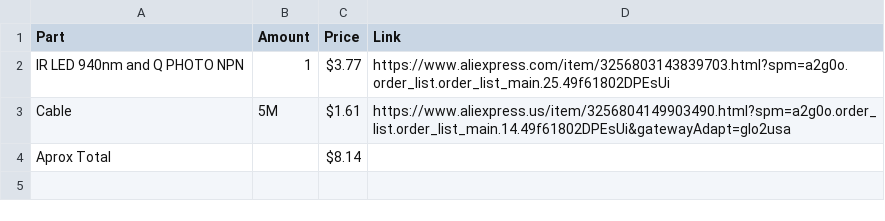
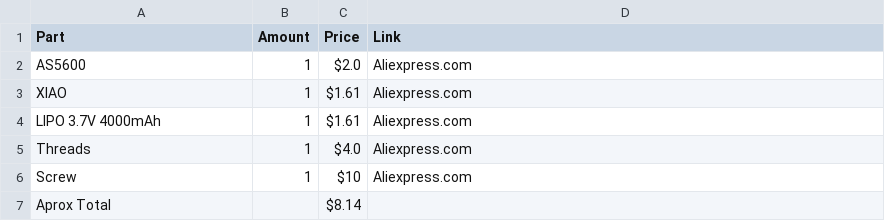
Before and after one commit to deathkiller-mex/Angle-Caliper, a CSV file: BOM.csv, drawn as a sheet.

Commit message:
Updated project files

```diff
--- a/BOM.csv
+++ b/BOM.csv
@@ -1,4 +1,7 @@
 Part,Amount,Price,Link
-IR LED 940nm and Q PHOTO NPN,1,$3.77,https://www.aliexpress.com/item/3256803143839703.html?spm=a2g0o.order_list.order_list_main.25.49f61802DPEsUi
-Cable, 5M,$1.61, https://www.aliexpress.us/item/3256804149903490.html?spm=a2g0o.order_list.order_list_main.14.49f61802DPEsUi&gatewayAdapt=glo2usa
+AS5600,1,$2.0,Aliexpress.com
+XIAO, 1,$1.61, Aliexpress.com
+LIPO 3.7V 4000mAh, 1,$1.61, Aliexpress.com
+Threads, 1, $4.0, Aliexpress.com
+Screw, 1, $10, Aliexpress.com
 Aprox Total, ,$8.14,
```
